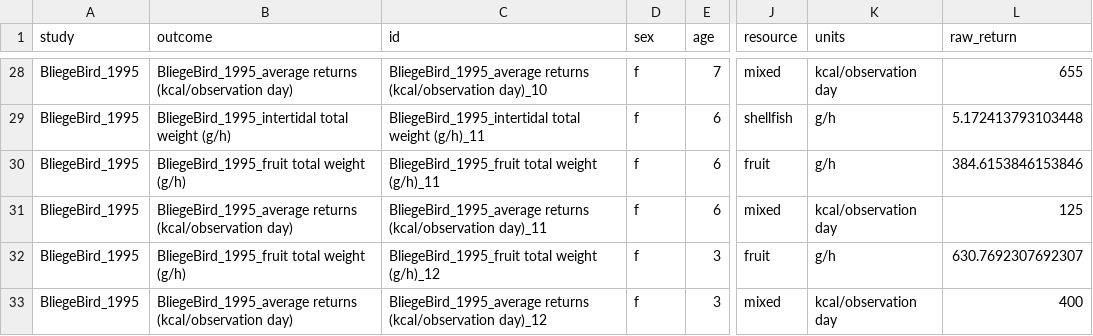
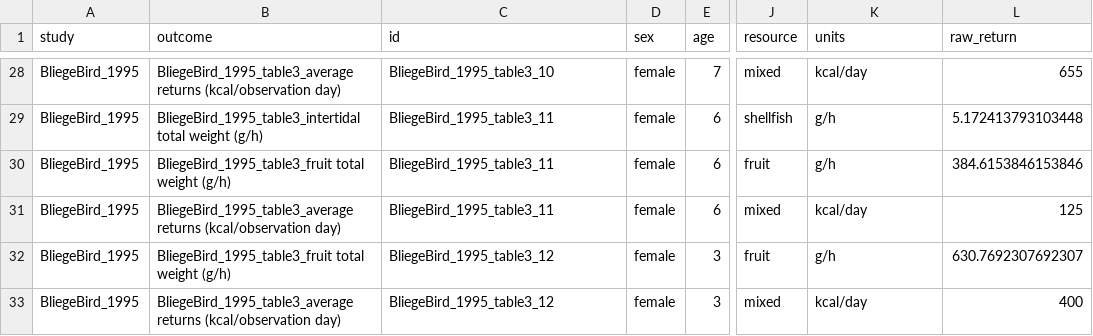
Before and after one commit to erik-ringen/cfr, a CSV file: paper_data/BliegeBird_1995/table3/data_BliegeBird_1995_table3.csv, drawn as a sheet; only a part is shown, gaps mark what is left out; the diff covers the shown part only; the diff names each change by its address in the sheet, - before the commit and + after, or states it on an @@ line.

```diff
--- a/paper_data/BliegeBird_1995/table3/data_BliegeBird_1995_table3.csv
+++ b/paper_data/BliegeBird_1995/table3/data_BliegeBird_1995_table3.csv
-B28 (outcome): BliegeBird_1995_average returns (kcal/observation…
+B28 (outcome): BliegeBird_1995_table3_average returns (kcal/observation…
-C28 (id): BliegeBird_1995_average returns (kcal/observation day)_10
+C28 (id): BliegeBird_1995_table3_10
-D28:D33 (sex): f
+D28:D33 (sex): female
-K28 (units): kcal/observation day
+K28 (units): kcal/day
-B29 (outcome): BliegeBird_1995_intertidal total weight…
+B29 (outcome): BliegeBird_1995_table3_intertidal total weight…
-C29 (id): BliegeBird_1995_intertidal total weight (g/h)_11
+C29 (id): BliegeBird_1995_table3_11
-B30 (outcome): BliegeBird_1995_fruit total weight (g/h)
+B30 (outcome): BliegeBird_1995_table3_fruit total weight (g/h)
-C30 (id): BliegeBird_1995_fruit total weight (g/h)_11
+C30 (id): BliegeBird_1995_table3_11
-B31 (outcome): BliegeBird_1995_average returns (kcal/observation…
+B31 (outcome): BliegeBird_1995_table3_average returns (kcal/observation…
-C31 (id): BliegeBird_1995_average returns (kcal/observation day)_11
+C31 (id): BliegeBird_1995_table3_11
-K31 (units): kcal/observation day
+K31 (units): kcal/day
-B32 (outcome): BliegeBird_1995_fruit total weight (g/h)
+B32 (outcome): BliegeBird_1995_table3_fruit total weight (g/h)
-C32 (id): BliegeBird_1995_fruit total weight (g/h)_12
+C32 (id): BliegeBird_1995_table3_12
-B33 (outcome): BliegeBird_1995_average returns (kcal/observation…
+B33 (outcome): BliegeBird_1995_table3_average returns (kcal/observation…
-C33 (id): BliegeBird_1995_average returns (kcal/observation day)_12
+C33 (id): BliegeBird_1995_table3_12
-K33 (units): kcal/observation day
+K33 (units): kcal/day
```
Also changed, not shown: 89 edited cells elsewhere in this file, paper_data/Bird_2002b/table2/data_Bird_2002b_table2.csv, paper_data/Bird_2002b/table3/data_Bird_2002b_table3.csv, 30 other files.
